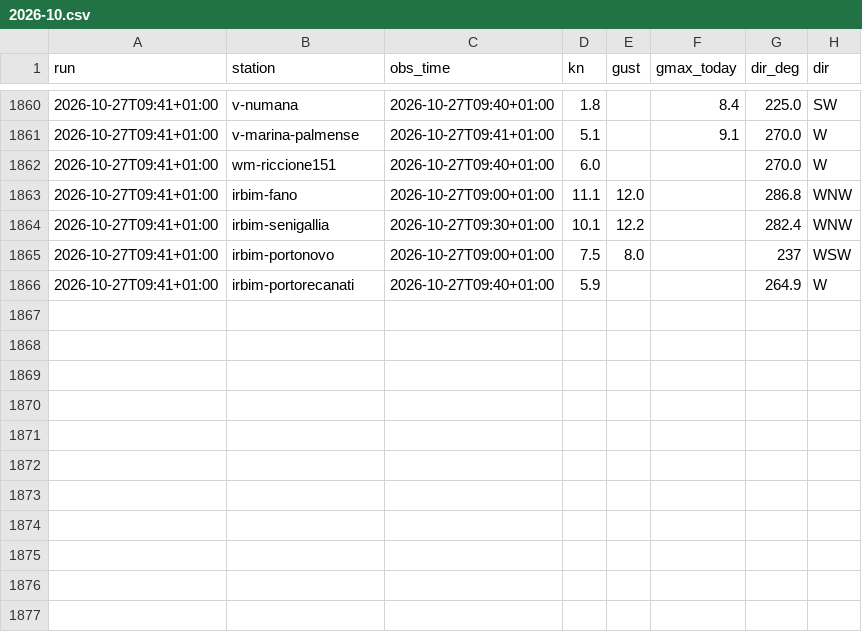
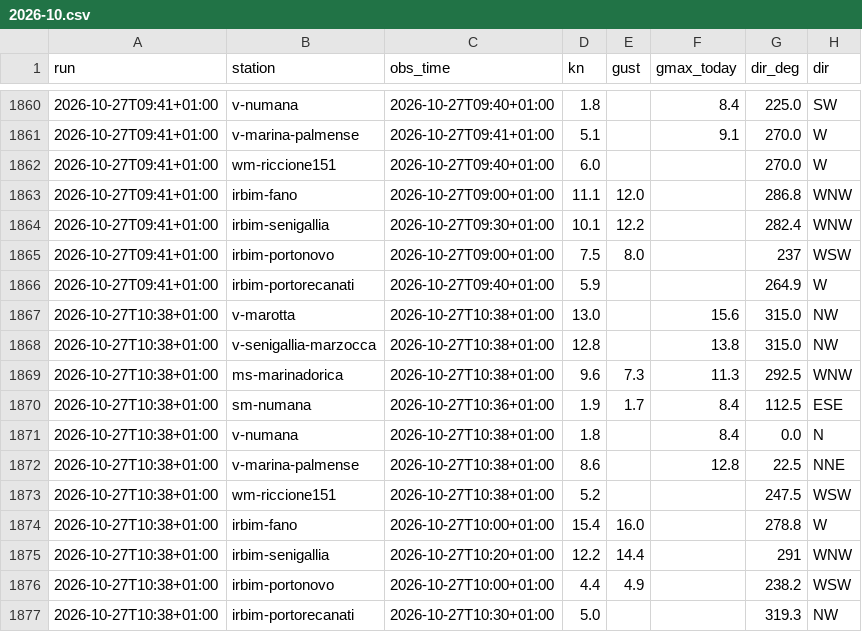
Before and after one commit to giuliobellitti-cell/spot-board-dati, a CSV file: data/obs/2026-10.csv, drawn as a sheet; only a part is shown, gaps mark what is left out.

```diff
--- a/data/obs/2026-10.csv
+++ b/data/obs/2026-10.csv
@@ -1866 +1866,12 @@ run,station,obs_time,kn,gust,gmax_today,dir_deg,dir
 2026-10-27T09:41+01:00,irbim-portorecanati,2026-10-27T09:40+01:00,5.9,,,264.9,W
+2026-10-27T10:38+01:00,v-marotta,2026-10-27T10:38+01:00,13.0,,15.6,315.0,NW
+2026-10-27T10:38+01:00,v-senigallia-marzocca,2026-10-27T10:38+01:00,12.8,,13.8,315.0,NW
+2026-10-27T10:38+01:00,ms-marinadorica,2026-10-27T10:38+01:00,9.6,7.3,11.3,292.5,WNW
+2026-10-27T10:38+01:00,sm-numana,2026-10-27T10:36+01:00,1.9,1.7,8.4,112.5,ESE
+2026-10-27T10:38+01:00,v-numana,2026-10-27T10:38+01:00,1.8,,8.4,0.0,N
+2026-10-27T10:38+01:00,v-marina-palmense,2026-10-27T10:38+01:00,8.6,,12.8,22.5,NNE
+2026-10-27T10:38+01:00,wm-riccione151,2026-10-27T10:38+01:00,5.2,,,247.5,WSW
+2026-10-27T10:38+01:00,irbim-fano,2026-10-27T10:00+01:00,15.4,16.0,,278.8,W
+2026-10-27T10:38+01:00,irbim-senigallia,2026-10-27T10:20+01:00,12.2,14.4,,291,WNW
+2026-10-27T10:38+01:00,irbim-portonovo,2026-10-27T10:00+01:00,4.4,4.9,,238.2,WSW
+2026-10-27T10:38+01:00,irbim-portorecanati,2026-10-27T10:30+01:00,5.0,,,319.3,NW
```
Also changed, not shown: data/mare/2026-10.csv, 2 other files.
